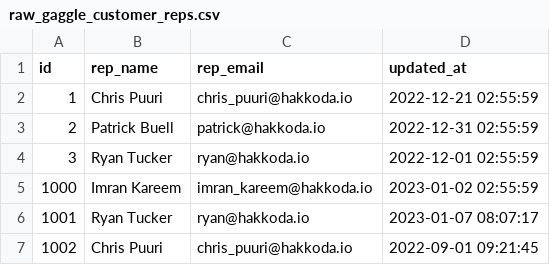
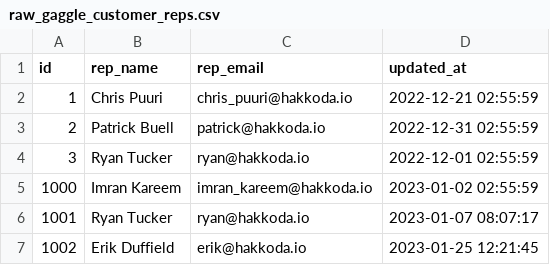
Before and after one commit to Hakkoda1/hakkoda_edw_data_vault, a CSV file: seeds/jaffle_gaggle/raw_gaggle_customer_reps.csv, drawn as a sheet.

Commit message:
Modified raw gaggle customer reps seed to show effectivity satellite demo

```diff
--- a/seeds/jaffle_gaggle/raw_gaggle_customer_reps.csv
+++ b/seeds/jaffle_gaggle/raw_gaggle_customer_reps.csv
@@ -6,2 +6,2 @@ id,rep_name,rep_email,updated_at
 1001,Ryan Tucker,ryan@hakkoda.io,2023-01-07 08:07:17
-1002,Chris Puuri,chris_puuri@hakkoda.io,2022-09-01 09:21:45
+1002,Erik Duffield,erik@hakkoda.io,2023-01-25 12:21:45
```
